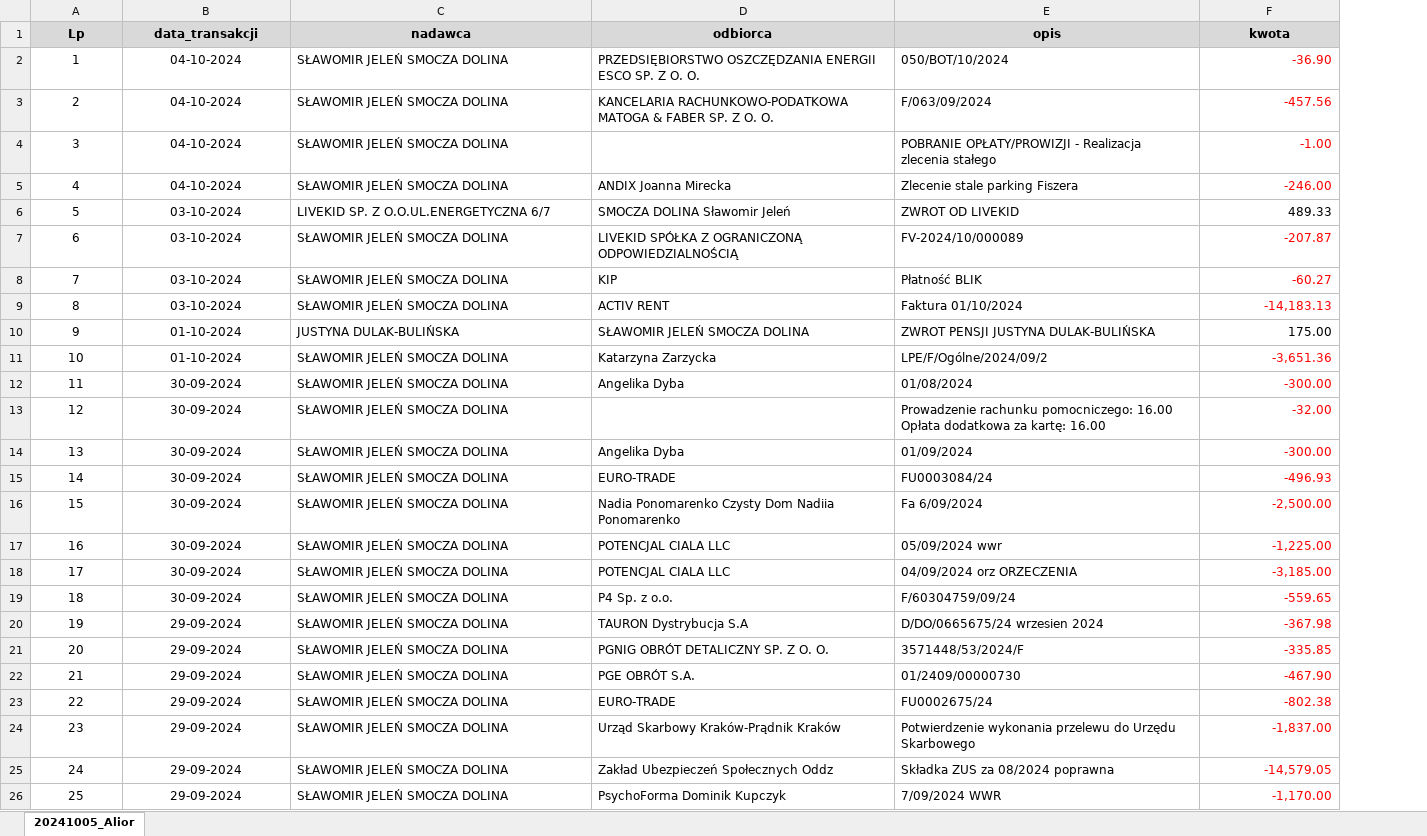
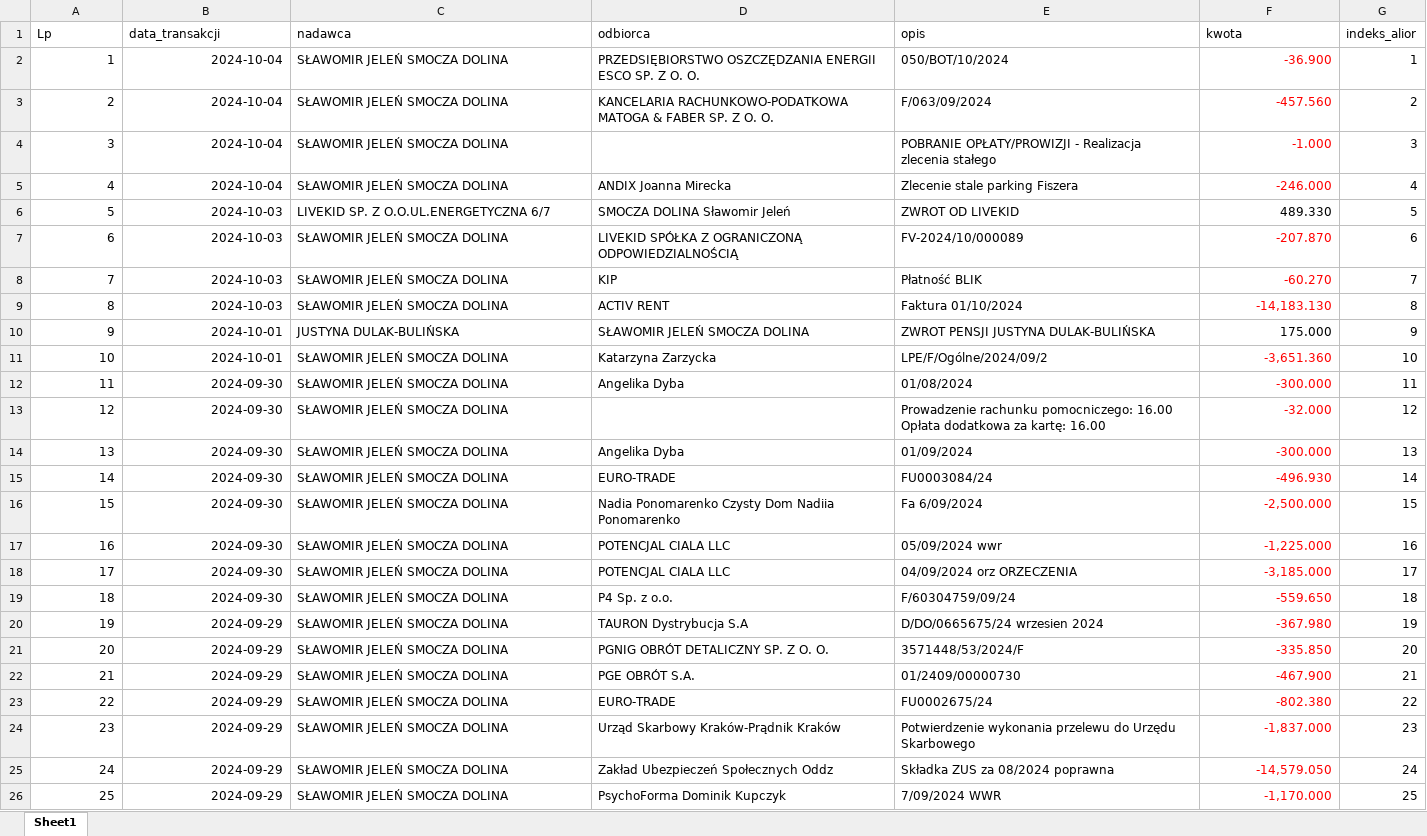
Before and after one commit to stellarshenson/smocza-dolina, an Excel workbook: obliczenia_faktury/20241005_Alior.xlsx, sheet Sheet1, drawn as a sheet; only a part is shown; values as stored, in another font and other column widths than the file's, no borders; table styles not drawn; the diff covers the shown part only; the diff names each change by its address in the sheet, - before the commit and + after, or states it on an @@ line.

```diff
--- a/obliczenia_faktury/20241005_Alior.xlsx (sheet Sheet1)
+++ b/obliczenia_faktury/20241005_Alior.xlsx (sheet Sheet1)
-sheet tab: 20241005_Alior
+sheet tab: Sheet1
+column G (indeks_alior), rows 2-26: 1 | 2 | 3 | 4 | 5 | 6 | 7 | 8 | 9 | 10 | 11 | 12 | 13 | 14 | 15 | 16 | 17 | 18 | 19 | 20 | 21 | 22 | 23 | 24 | 25
@@ A1:F1 fill: #D9D9D9 → none, bold: on → off, alignment: center → left @@
-A2:B26 alignment: center
+A2:B26 alignment: right
-B2:B5 (data_transakcji): 04-10-2024
+B2:B5 (data_transakcji): 2024-10-04
-F2 (kwota): -36.90
+F2 (kwota): -36.900
-F3 (kwota): -457.56
+F3 (kwota): -457.560
-F4 (kwota): -1.00
+F4 (kwota): -1.000
-F5 (kwota): -246.00
+F5 (kwota): -246.000
-B6:B9 (data_transakcji): 03-10-2024
+B6:B9 (data_transakcji): 2024-10-03
-F6 (kwota): 489.33
+F6 (kwota): 489.330
-F7 (kwota): -207.87
+F7 (kwota): -207.870
-F8 (kwota): -60.27
+F8 (kwota): -60.270
-F9 (kwota): -14,183.13
+F9 (kwota): -14,183.130
-B10:B11 (data_transakcji): 01-10-2024
+B10:B11 (data_transakcji): 2024-10-01
-F10 (kwota): 175.00
+F10 (kwota): 175.000
-F11 (kwota): -3,651.36
+F11 (kwota): -3,651.360
-B12:B19 (data_transakcji): 30-09-2024
+B12:B19 (data_transakcji): 2024-09-30
-F12 (kwota): -300.00
+F12 (kwota): -300.000
-F13 (kwota): -32.00
+F13 (kwota): -32.000
-F14 (kwota): -300.00
+F14 (kwota): -300.000
-F15 (kwota): -496.93
+F15 (kwota): -496.930
-F16 (kwota): -2,500.00
+F16 (kwota): -2,500.000
-F17 (kwota): -1,225.00
+F17 (kwota): -1,225.000
-F18 (kwota): -3,185.00
+F18 (kwota): -3,185.000
-F19 (kwota): -559.65
+F19 (kwota): -559.650
-B20:B26 (data_transakcji): 29-09-2024
+B20:B26 (data_transakcji): 2024-09-29
-F20 (kwota): -367.98
+F20 (kwota): -367.980
-F21 (kwota): -335.85
+F21 (kwota): -335.850
-F22 (kwota): -467.90
+F22 (kwota): -467.900
-F23 (kwota): -802.38
+F23 (kwota): -802.380
-F24 (kwota): -1,837.00
+F24 (kwota): -1,837.000
-F25 (kwota): -14,579.05
+F25 (kwota): -14,579.050
-F26 (kwota): -1,170.00
+F26 (kwota): -1,170.000
```
Also changed, not shown: 1136 edited cells and cell formats elsewhere in this sheet, obliczenia_faktury/20241005_TAXXO.xlsx, obliczenia_faktury/20241005_TAXXO_verified.xlsx, 1 other file.
